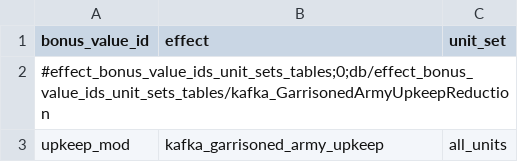
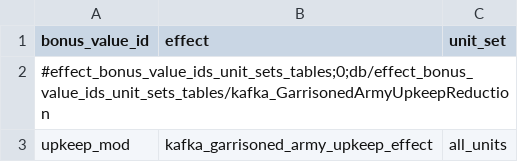
Before and after one commit to JonasHarter/TotalWarhammer3Modding, a TSV file: GarrisonedArmyUpkeepReduction/pack/db/effect_bonus_value_ids_unit_sets_tables/kafka_GarrisonedArmyUpkeepReduction.tsv, drawn as a sheet.

```diff
--- a/GarrisonedArmyUpkeepReduction/pack/db/effect_bonus_value_ids_unit_sets_tables/kafka_GarrisonedArmyUpkeepReduction.tsv
+++ b/GarrisonedArmyUpkeepReduction/pack/db/effect_bonus_value_ids_unit_sets_tables/kafka_GarrisonedArmyUpkeepReduction.tsv
@@ -2,2 +2,2 @@ bonus_value_id	effect	unit_set
 #effect_bonus_value_ids_unit_sets_tables;0;db/effect_bonus_value_ids_unit_sets_tables/kafka_GarrisonedArmyUpkeepReduction		
-upkeep_mod	kafka_garrisoned_army_upkeep	all_units
+upkeep_mod	kafka_garrisoned_army_upkeep_effect	all_units
```
Also changed, not shown: GarrisonedArmyUpkeepReduction/pack/db/effect_bundles_tables/kafka_GarrisonedArmyUpkeepReduction.tsv, GarrisonedArmyUpkeepReduction/pack/db/effect_bundles_to_effects_junctions_tables/kafka_GarrisonedArmyUpkeepReduction.tsv, 6 other files.
